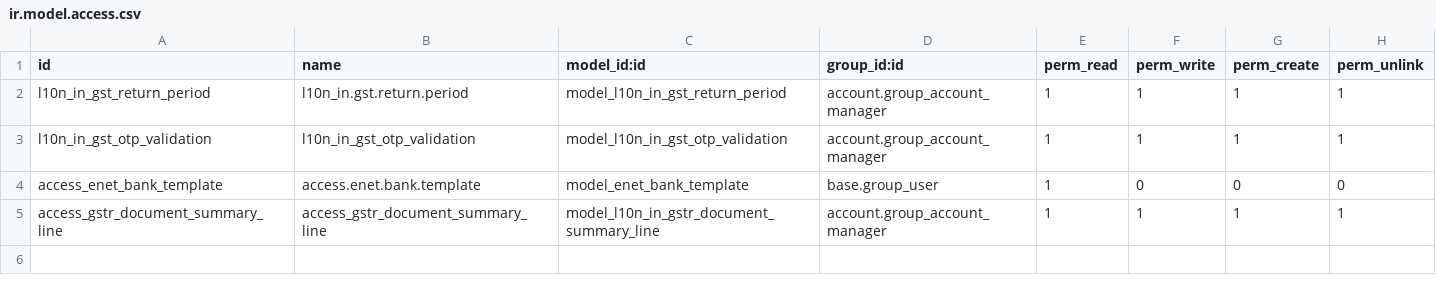
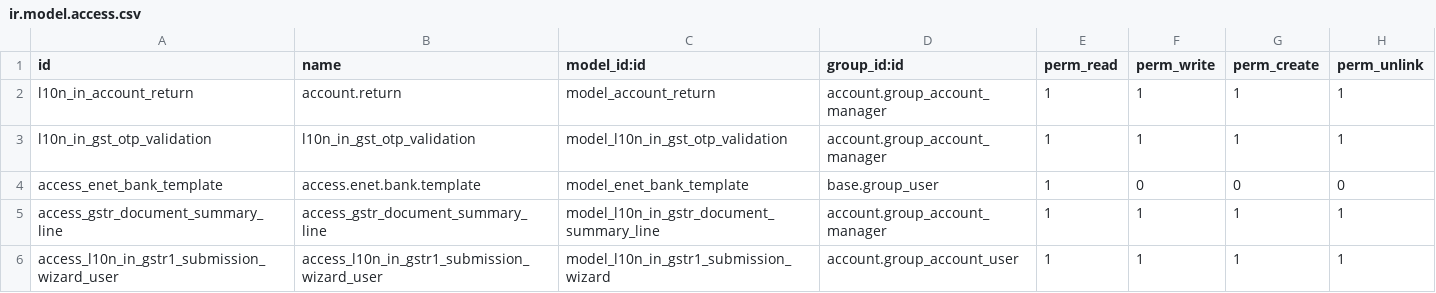
Before and after one commit to Saitamaxqi/enterprise, a CSV file: l10n_in_reports/security/ir.model.access.csv, drawn as a sheet.

Commit message:
[IMP] l10n_in_reports: adopt tax return model for gstr
This commit refactors the Indian GST return handling to adopt the new
generic `account.return`, `account.return.check`,and `account.return.type`
models. The old model `l10n_in.gst.return.period` is fully replaced.

Previously, GSTR-1, GSTR-2B, and bill fetching through IRN were implemented on
the `l10n_in.gst.return.period` model.

Key changes:-

New
- Introduces Purchase Report

Return Types
- Introduces GSTR1 and GSTR2B return types.
- Bypasses the generic annual corporate return type

Model Migration
Migrates fields from l10n_in.gst.return.period to `account.return`
- Fields with the same name the purpose (e.g., company_id, tax_unit_id, etc.) are
  directly adopted.
- Certain fields with different name but same purpose are mapped:
   1. start_date → date_from
   2. end_date → date_to
- unused fields `gstr1_base_value` and 'gstr2b_base_value' is removed
- Localisation specific fields are renamed for consistency
- Other GSTR-specific fields are aligned or removed depending on their relevance
- GSTR3B fields and their computes are completely removed
- Adopts new M2M fields with custom relation names.

Workflow Enhancements
- Introduces custom states for GSTR1 and GSTR2B to support their workflows.
- Adds support in generic `account.return` to handle next_state transitions.
- Creates the checks for GSTR1 validations.

GSTR1 Flow
- JSON spreadsheet export can now be directly downloaded
   (no dependency on Documents app).
- OTP validation no longer auto-triggers the next GST action — the user must
  explicitly push data.
- Adds an intermediate wizard to guide the user before submission.

GSTR2B Flow
- Implements Purchase Report using new l10n_in_gstr_section.
- Vendor bill fetching is now integrated with GSTR2B workflow.
- Reconciliation/matching logic remains unchanged.

UI changes
-Hides tax return creation if e-filing is disabled from reports and redirects.
 user to enable filling from the dashboard.
-Aligns tax return views with the generic framework.

Notes
- Core JSON creation and reconciliation logic from previous implementation
  is preserved.
- This aligns Indian GST returns with the generic tax return framework for better
  maintainability.

task-4750259

closes odoo/enterprise#92173

Related: odoo/odoo#223358
Related: odoo/upgrade#8281
Signed-off-by: Josse Colpaert (jco) <jco@odoo.com>

```diff
--- a/l10n_in_reports/security/ir.model.access.csv
+++ b/l10n_in_reports/security/ir.model.access.csv
@@ -1,3 +1,3 @@
 id,name,model_id:id,group_id:id,perm_read,perm_write,perm_create,perm_unlink
-l10n_in_gst_return_period,l10n_in.gst.return.period,model_l10n_in_gst_return_period,account.group_account_manager,1,1,1,1
+l10n_in_account_return,account.return,model_account_return,account.group_account_manager,1,1,1,1
 l10n_in_gst_otp_validation,l10n_in_gst_otp_validation,model_l10n_in_gst_otp_validation,account.group_account_manager,1,1,1,1
@@ -5 +5,2 @@ access_enet_bank_template,access.enet.bank.template,model_enet_bank_template,bas
 access_gstr_document_summary_line,access_gstr_document_summary_line,model_l10n_in_gstr_document_summary_line,account.group_account_manager,1,1,1,1
+access_l10n_in_gstr1_submission_wizard_user,access_l10n_in_gstr1_submission_wizard_user,model_l10n_in_gstr1_submission_wizard,account.group_account_user,1,1,1,1
```
Also changed, not shown: 39 other files.
